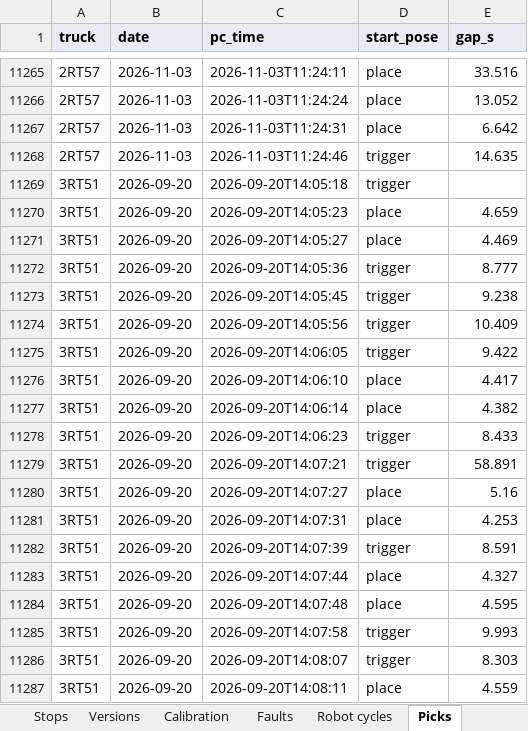
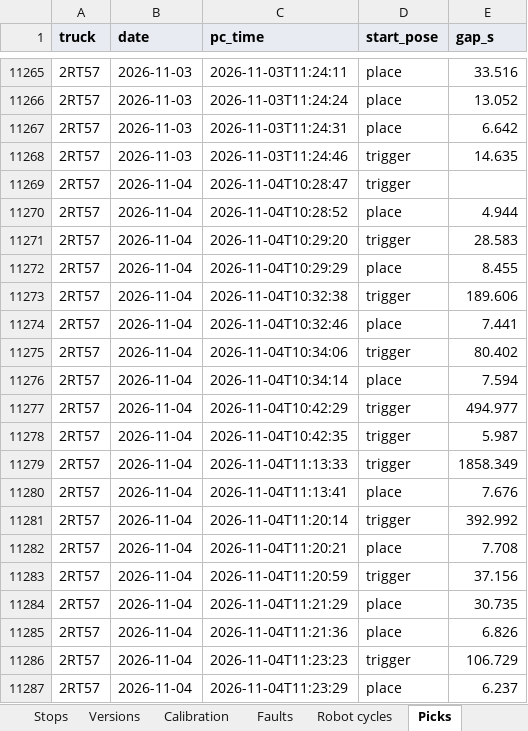
Before and after one commit to cotyc-bbrailtech/RAIV-FLEET-KPI, an Excel workbook: RAIV_Fleet_KPIs.xlsx, sheet Picks, drawn as a sheet; only a part is shown, gaps mark what is left out; the shorter side is filled out with more unchanged rows; values as stored, in another font and other column widths than the file's, no borders; charts and pictures not drawn; the diff covers the shown part only; the diff names each change by its address in the sheet, - before the commit and + after, or states it on an @@ line.

```diff
--- a/RAIV_Fleet_KPIs.xlsx (sheet Picks)
+++ b/RAIV_Fleet_KPIs.xlsx (sheet Picks)
+row 11269: 2RT57 | 2026-11-04 | 2026-11-04T10:28:47 | trigger
+row 11270: 2RT57 | 2026-11-04 | 2026-11-04T10:28:52 | place | 4.944
+row 11271: 2RT57 | 2026-11-04 | 2026-11-04T10:29:20 | trigger | 28.583
+row 11272: 2RT57 | 2026-11-04 | 2026-11-04T10:29:29 | place | 8.455
+row 11273: 2RT57 | 2026-11-04 | 2026-11-04T10:32:38 | trigger | 189.606
+row 11274: 2RT57 | 2026-11-04 | 2026-11-04T10:32:46 | place | 7.441
+row 11275: 2RT57 | 2026-11-04 | 2026-11-04T10:34:06 | trigger | 80.402
+row 11276: 2RT57 | 2026-11-04 | 2026-11-04T10:34:14 | place | 7.594
+row 11277: 2RT57 | 2026-11-04 | 2026-11-04T10:42:29 | trigger | 494.977
+row 11278: 2RT57 | 2026-11-04 | 2026-11-04T10:42:35 | trigger | 5.987
+row 11279: 2RT57 | 2026-11-04 | 2026-11-04T11:13:33 | trigger | 1858.349
+row 11280: 2RT57 | 2026-11-04 | 2026-11-04T11:13:41 | place | 7.676
+row 11281: 2RT57 | 2026-11-04 | 2026-11-04T11:20:14 | trigger | 392.992
+row 11282: 2RT57 | 2026-11-04 | 2026-11-04T11:20:21 | place | 7.708
+row 11283: 2RT57 | 2026-11-04 | 2026-11-04T11:20:59 | trigger | 37.156
+row 11284: 2RT57 | 2026-11-04 | 2026-11-04T11:21:29 | place | 30.735
+row 11285: 2RT57 | 2026-11-04 | 2026-11-04T11:21:36 | place | 6.826
+row 11286: 2RT57 | 2026-11-04 | 2026-11-04T11:23:23 | trigger | 106.729
+row 11287: 2RT57 | 2026-11-04 | 2026-11-04T11:23:29 | place | 6.237
```
Also changed, not shown: 35 added rows elsewhere in this sheet, sheet Robot cycles, sheet Stops, sheet Losses, sheet Part mix data, sheet Days, sheet By version, 7 more sheets, formulas that keep their value, 1 other file.
